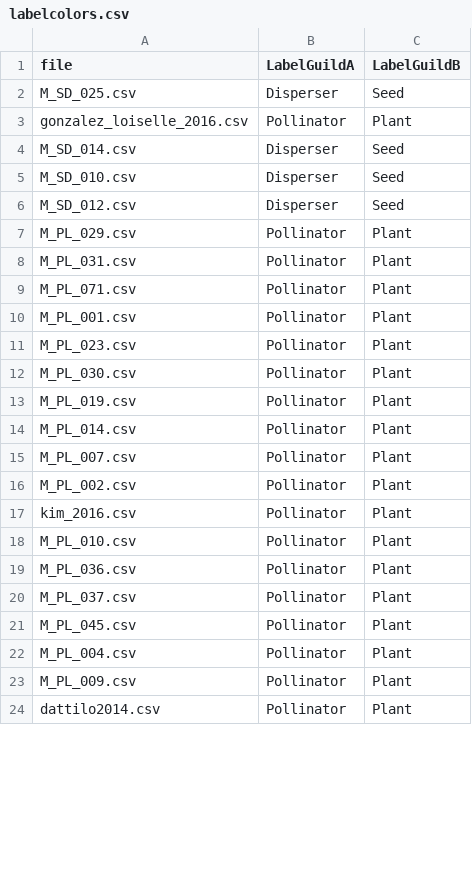
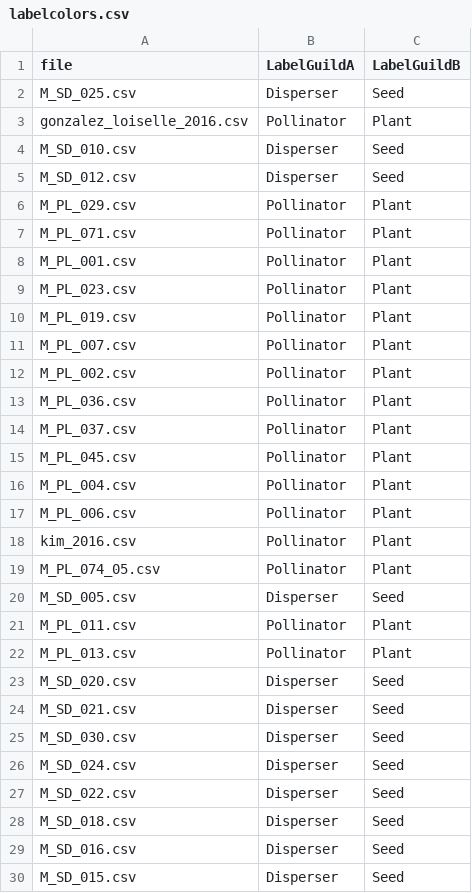
Before and after one commit to jgalgarra/bipartgraph, a CSV file: conf/labelcolors.csv, drawn as a sheet; only a part is shown; the shorter side is filled out with more unchanged rows; the diff covers the shown part only.

```diff
--- a/conf/labelcolors.csv
+++ b/conf/labelcolors.csv
@@ -3,3 +3,2 @@
 "gonzalez_loiselle_2016.csv";"Pollinator";"Plant"
-"M_SD_014.csv";"Disperser";"Seed"
 "M_SD_010.csv";"Disperser";"Seed"
@@ -7,3 +6,2 @@
 "M_PL_029.csv";"Pollinator";"Plant"
-"M_PL_031.csv";"Pollinator";"Plant"
 "M_PL_071.csv";"Pollinator";"Plant"
@@ -11,9 +9,5 @@
 "M_PL_023.csv";"Pollinator";"Plant"
-"M_PL_030.csv";"Pollinator";"Plant"
 "M_PL_019.csv";"Pollinator";"Plant"
-"M_PL_014.csv";"Pollinator";"Plant"
 "M_PL_007.csv";"Pollinator";"Plant"
 "M_PL_002.csv";"Pollinator";"Plant"
-"kim_2016.csv";"Pollinator";"Plant"
-"M_PL_010.csv";"Pollinator";"Plant"
 "M_PL_036.csv";"Pollinator";"Plant"
@@ -22 +16,15 @@
 "M_PL_004.csv";"Pollinator";"Plant"
+"M_PL_006.csv";"Pollinator";"Plant"
+"kim_2016.csv";"Pollinator";"Plant"
+"M_PL_074_05.csv";"Pollinator";"Plant"
+"M_SD_005.csv";"Disperser";"Seed"
+"M_PL_011.csv";"Pollinator";"Plant"
+"M_PL_013.csv";"Pollinator";"Plant"
+"M_SD_020.csv";"Disperser";"Seed"
+"M_SD_021.csv";"Disperser";"Seed"
+"M_SD_030.csv";"Disperser";"Seed"
+"M_SD_024.csv";"Disperser";"Seed"
+"M_SD_022.csv";"Disperser";"Seed"
+"M_SD_018.csv";"Disperser";"Seed"
+"M_SD_016.csv";"Disperser";"Seed"
+"M_SD_015.csv";"Disperser";"Seed"
```
Also changed, not shown: 13 added rows, 1 moved row and 1 edited cell elsewhere in this file, conf/datossafefiles.csv, resources/strings.csv, 8 other files.
